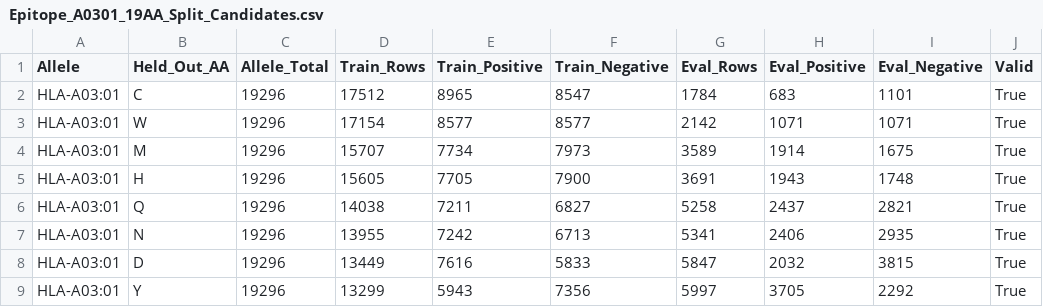
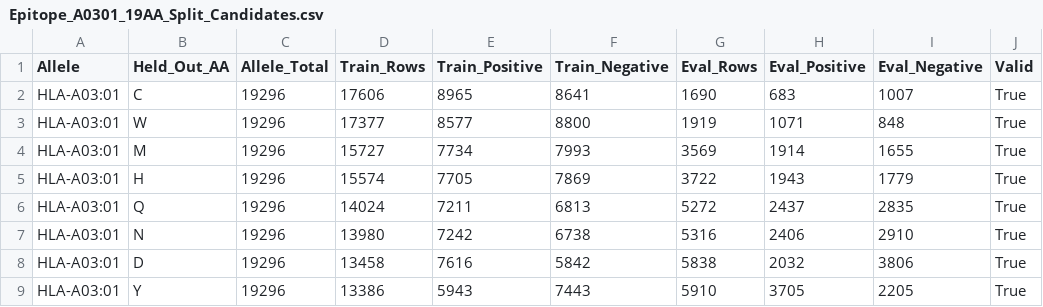
Before and after one commit to Eterael/AA_19, a CSV file: epitope_a0301_heldout_results/Epitope_A0301_19AA_Split_Candidates.csv, drawn as a sheet; only a part is shown; the diff covers the shown part only.

Commit message:
Switch epitope A03:01 workflow to R heldout

```diff
--- a/epitope_a0301_heldout_results/Epitope_A0301_19AA_Split_Candidates.csv
+++ b/epitope_a0301_heldout_results/Epitope_A0301_19AA_Split_Candidates.csv
@@ -1,9 +1,9 @@
 Allele,Held_Out_AA,Allele_Total,Train_Rows,Train_Positive,Train_Negative,Eval_Rows,Eval_Positive,Eval_Negative,Valid
-HLA-A03:01,C,19296,17512,8965,8547,1784,683,1101,True
-HLA-A03:01,W,19296,17154,8577,8577,2142,1071,1071,True
-HLA-A03:01,M,19296,15707,7734,7973,3589,1914,1675,True
-HLA-A03:01,H,19296,15605,7705,7900,3691,1943,1748,True
-HLA-A03:01,Q,19296,14038,7211,6827,5258,2437,2821,True
-HLA-A03:01,N,19296,13955,7242,6713,5341,2406,2935,True
-HLA-A03:01,D,19296,13449,7616,5833,5847,2032,3815,True
-HLA-A03:01,Y,19296,13299,5943,7356,5997,3705,2292,True
+HLA-A03:01,C,19296,17606,8965,8641,1690,683,1007,True
+HLA-A03:01,W,19296,17377,8577,8800,1919,1071,848,True
+HLA-A03:01,M,19296,15727,7734,7993,3569,1914,1655,True
+HLA-A03:01,H,19296,15574,7705,7869,3722,1943,1779,True
+HLA-A03:01,Q,19296,14024,7211,6813,5272,2437,2835,True
+HLA-A03:01,N,19296,13980,7242,6738,5316,2406,2910,True
+HLA-A03:01,D,19296,13458,7616,5842,5838,2032,3806,True
+HLA-A03:01,Y,19296,13386,5943,7443,5910,3705,2205,True
```
Also changed, not shown: 1 added row, 1 removed row and 44 edited cells elsewhere in this file, epitope_a0301_heldout_results/Epitope_A0301_19AA_Source_Summary.csv, 11 other files.
